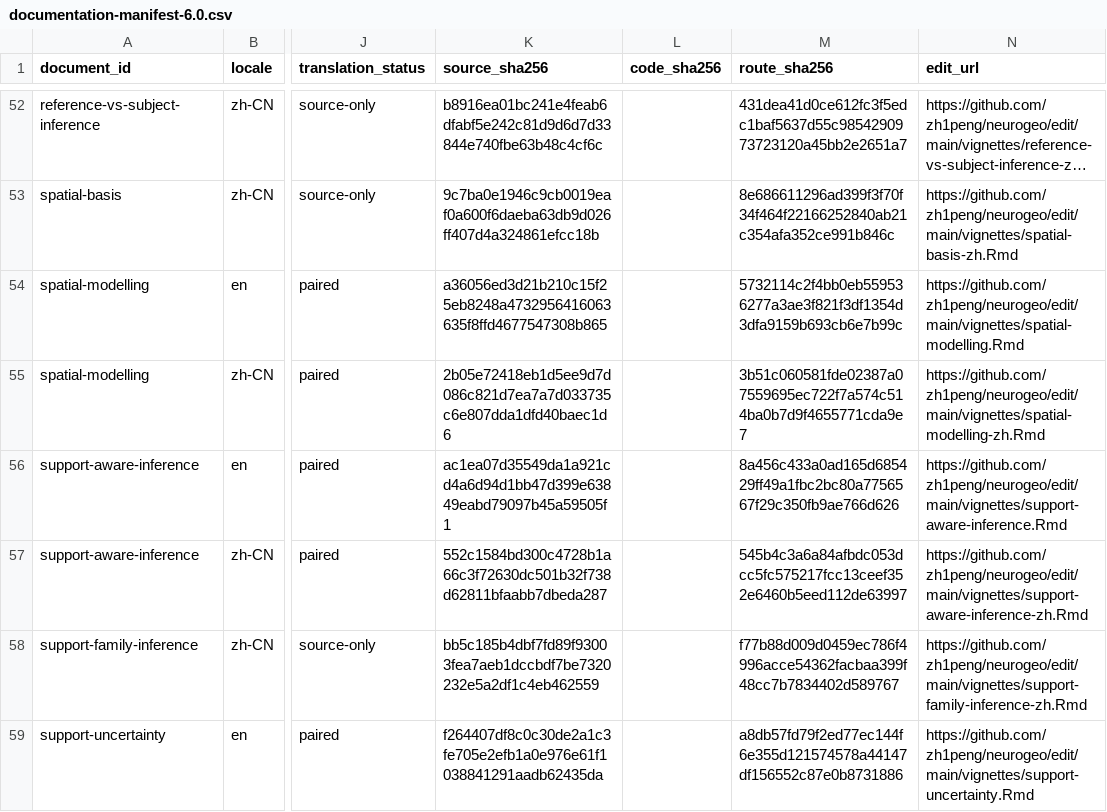
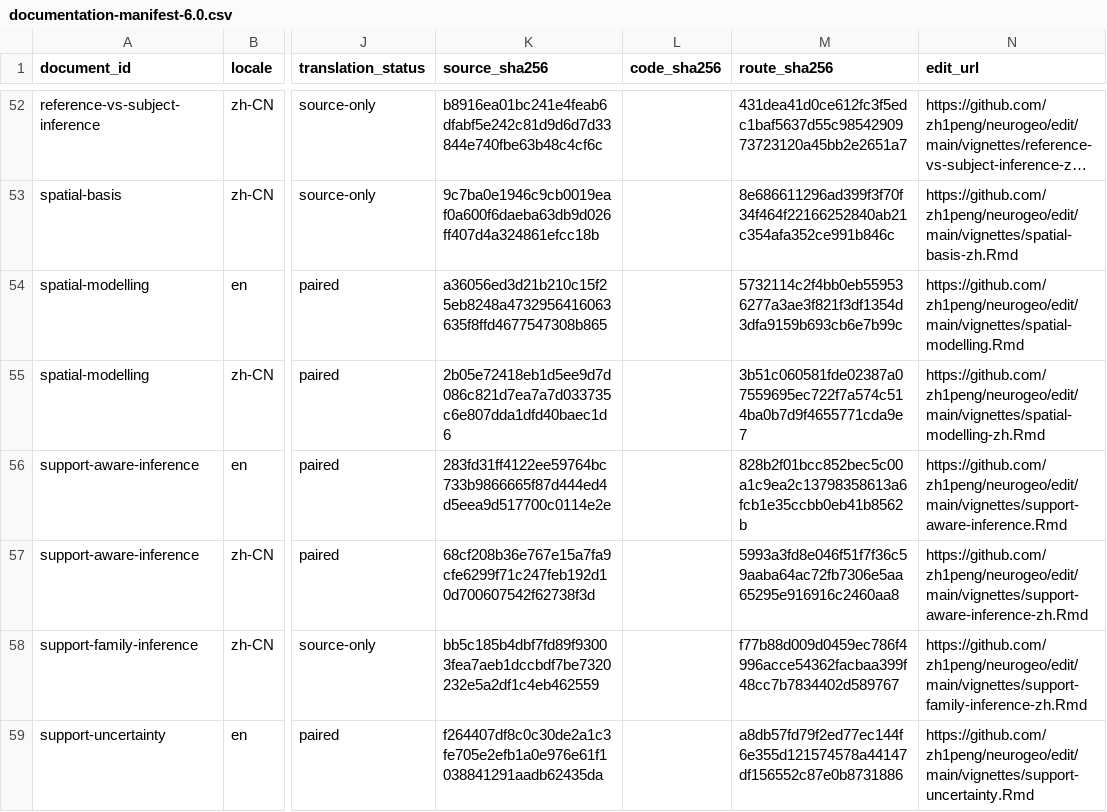
Before and after one commit to zh1peng/neurogeo, a CSV file: inst/spec/documentation-manifest-6.0.csv, drawn as a sheet; only a part is shown, gaps mark what is left out; long unchanged cells end in …; the diff names each change by its address in the sheet, - before the commit and + after, or states it on an @@ line.

```diff
--- a/inst/spec/documentation-manifest-6.0.csv
+++ b/inst/spec/documentation-manifest-6.0.csv
-K56 (source_sha256): ac1ea07d35549da1a921cd4a6d94d1bb47d399e63849eabd79097b45a59505f1
+K56 (source_sha256): 283fd31ff4122ee59764bc733b9866665f87d444ed4d5eea9d517700c0114e2e
-M56 (route_sha256): 8a456c433a0ad165d685429ff49a1fbc2bc80a7756567f29c350fb9ae766d626
+M56 (route_sha256): 828b2f01bcc852bec5c00a1c9ea2c13798358613a6fcb1e35ccbb0eb41b8562b
-K57 (source_sha256): 552c1584bd300c4728b1a66c3f72630dc501b32f738d62811bfaabb7dbeda287
+K57 (source_sha256): 68cf208b36e767e15a7fa9cfe6299f71c247feb192d10d700607542f62738f3d
-M57 (route_sha256): 545b4c3a6a84afbdc053dcc5fc575217fcc13ceef352e6460b5eed112de63997
+M57 (route_sha256): 5993a3fd8e046f51f7f36c59aaba64ac72fb7306e5aa65295e916916c2460aa8
```
Also changed, not shown: inst/spec/inference-contracts-6.0.csv, 11 other files.
